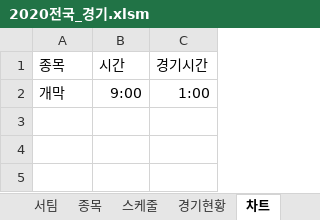
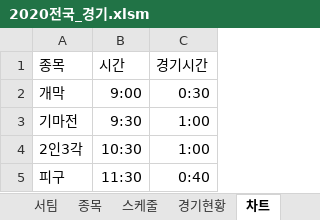
Before and after one commit to hyunjunyun/Excel, an Excel workbook: 전국대회/경기/2020전국_경기.xlsm, sheet 차트, drawn as a sheet; values as stored, in another font and other column widths than the file's, no borders; charts and pictures not drawn; the diff names each change by its address in the sheet, - before the commit and + after, or states it on an @@ line.

Commit message:
update
삭제 빼고 다함

```diff
--- a/전국대회/경기/2020전국_경기.xlsm (sheet 차트)
+++ b/전국대회/경기/2020전국_경기.xlsm (sheet 차트)
-C2: 1:00
+C2: 0:30
+row 3: 기마전 | 9:30 | 1:00
+row 4: 2인3각 | 10:30 | 1:00
+row 5: 피구 | 11:30 | 0:40
```
Also changed, not shown: sheet 데이터, charts or pictures.
